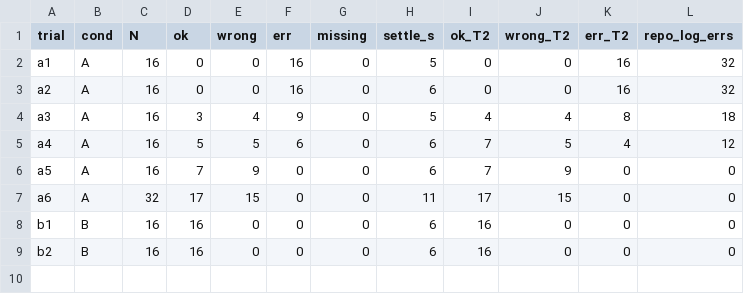
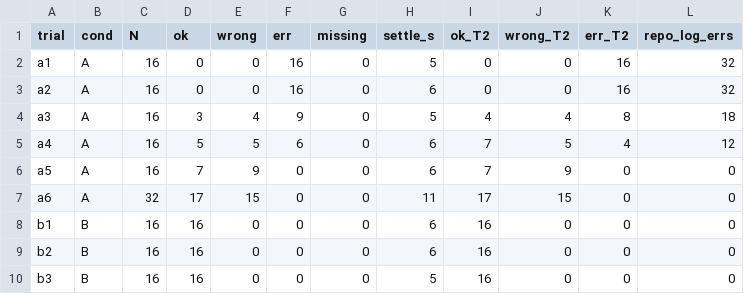
Before and after one commit to xiaobaowan1988/Okdev, a TSV file: experiments/argocd-race/results.tsv, drawn as a sheet; the diff names each change by its address in the sheet, - before the commit and + after, or states it on an @@ line.

```diff
--- a/experiments/argocd-race/results.tsv
+++ b/experiments/argocd-race/results.tsv
+row 10: b3 | B | 16 | 16 | 0 | 0 | 0 | 5 | 16 | 0 | 0 | 0
```
